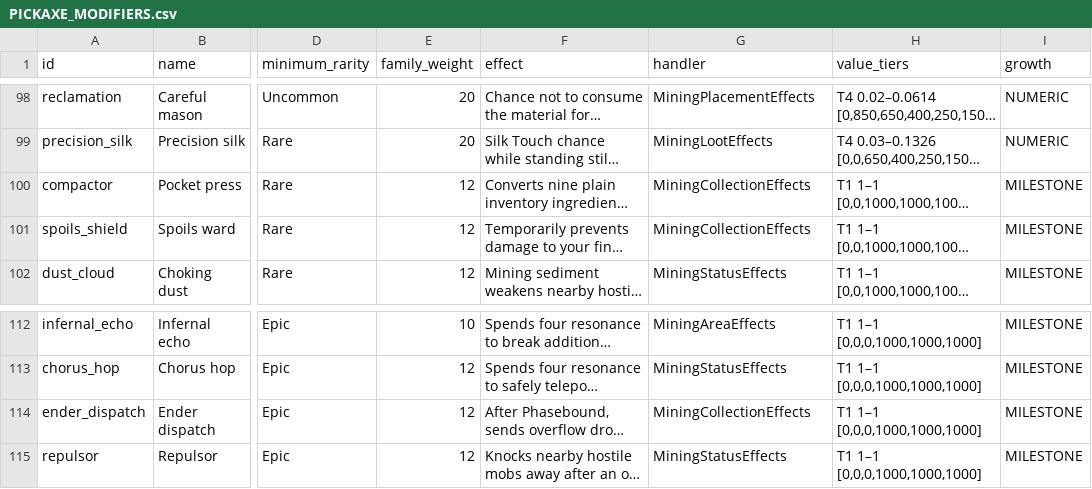
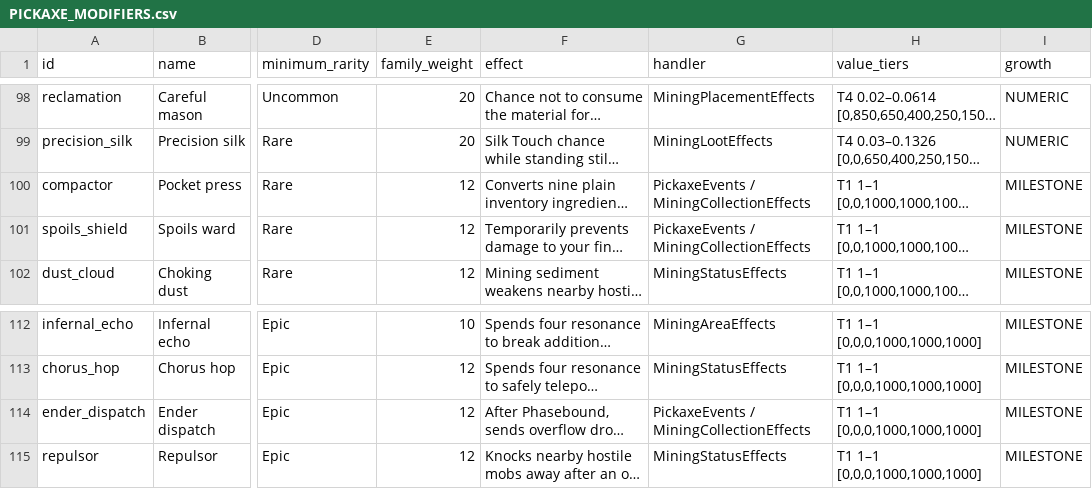
Before and after one commit to Stonewizzard/mod, a CSV file: docs/PICKAXE_MODIFIERS.csv, drawn as a sheet; only a part is shown, gaps mark what is left out; long unchanged cells end in …; the diff covers the shown part only; the diff names each change by its address in the sheet, - before the commit and + after, or states it on an @@ line.

Commit message:
Validate hostile-only effects, milestone mobility and all modifier tooltip pages; publish readable balance reference

```diff
--- a/docs/PICKAXE_MODIFIERS.csv
+++ b/docs/PICKAXE_MODIFIERS.csv
-G100:G101 (handler): MiningCollectionEffects
+G100:G101 (handler): PickaxeEvents / MiningCollectionEffects
-G114 (handler): MiningCollectionEffects
+G114 (handler): PickaxeEvents / MiningCollectionEffects
```
Also changed, not shown: 18 edited cells elsewhere in this file, 9 other files.
